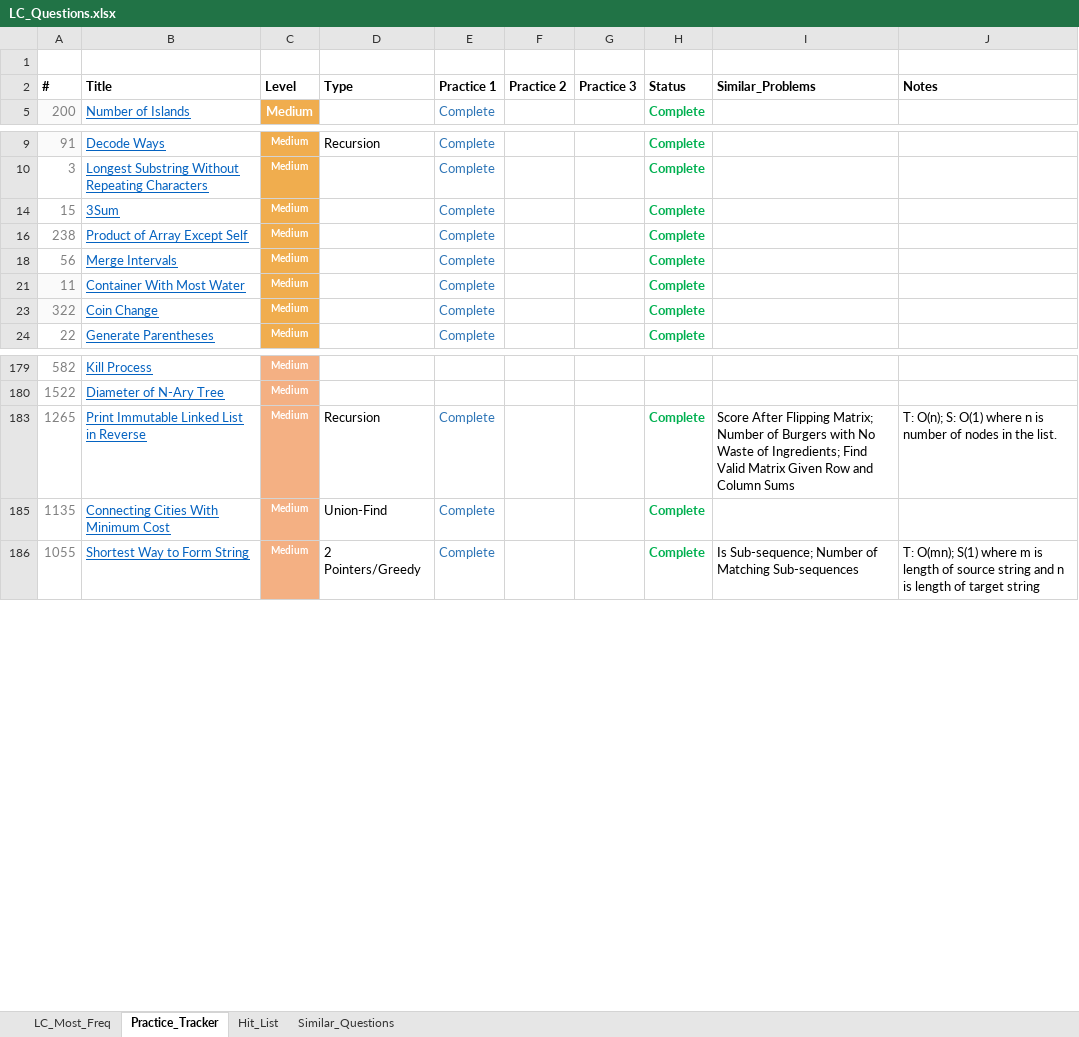
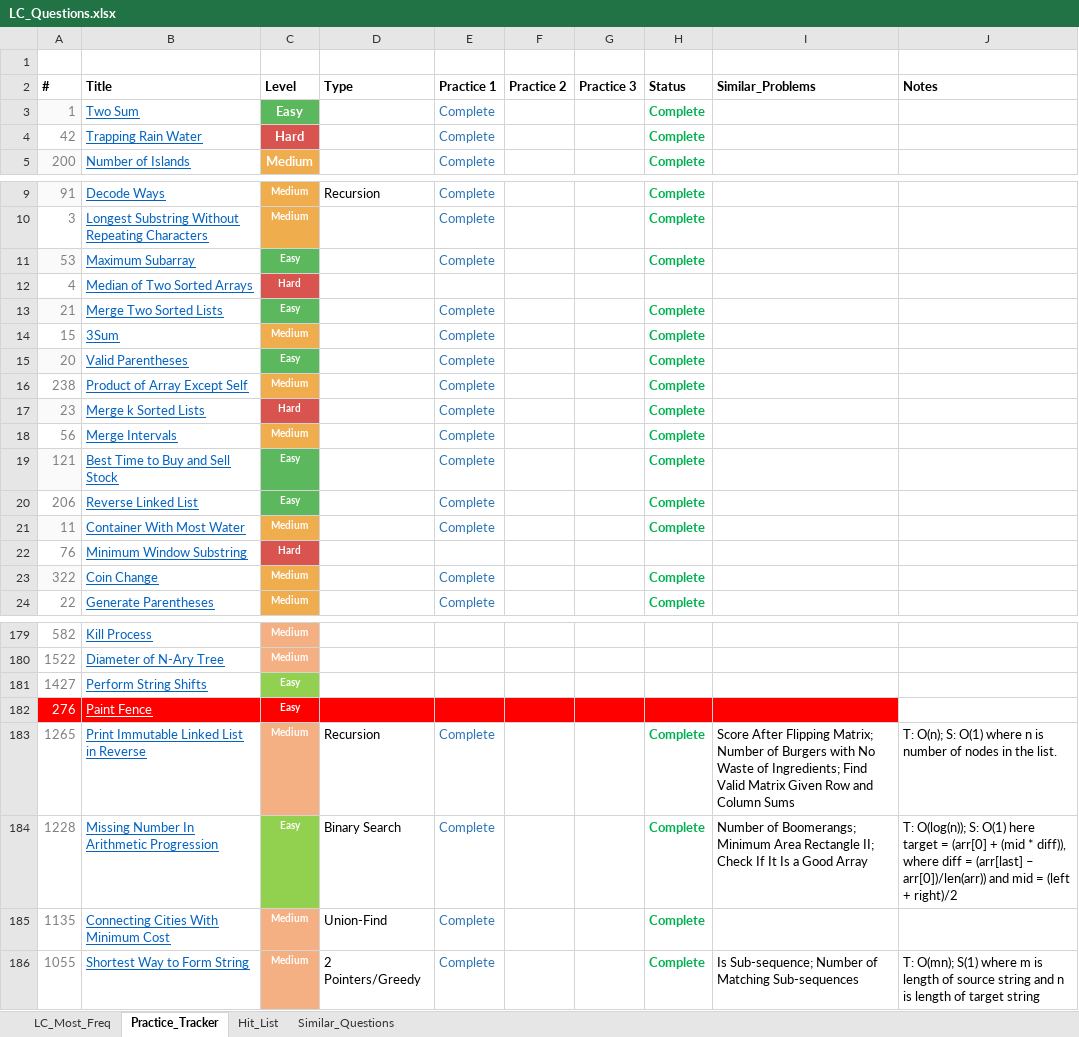
Before and after one commit to kaushikbhimraj/Algorithms, an Excel workbook: 01_LeetCode/04_LeetCode_Most_Freq/LC_Questions.xlsx, sheet Practice_Tracker, drawn as a sheet; only a part is shown, gaps mark what is left out; values as stored, in another font and other column widths than the file's, no borders; conditional formats and table styles not drawn; the diff covers the shown part only; the diff names each change by its address in the sheet, - before the commit and + after, or states it on an @@ line.

```diff
--- a/01_LeetCode/04_LeetCode_Most_Freq/LC_Questions.xlsx (sheet Practice_Tracker)
+++ b/01_LeetCode/04_LeetCode_Most_Freq/LC_Questions.xlsx (sheet Practice_Tracker)
@@ row 3 unhidden: 1 | Two Sum | Easy |  | Complete |  |  | Complete @@
@@ row 4 unhidden: 42 | Trapping Rain Water | Hard |  | Complete |  |  | Complete @@
@@ row 11 unhidden: 53 | Maximum Subarray | Easy |  | Complete |  |  | Complete @@
@@ row 12 unhidden: 4 | Median of Two Sorted Arrays | Hard @@
@@ row 13 unhidden: 21 | Merge Two Sorted Lists | Easy |  | Complete |  |  | Complete @@
@@ row 15 unhidden: 20 | Valid Parentheses | Easy |  | Complete |  |  | Complete @@
@@ row 17 unhidden: 23 | Merge k Sorted Lists | Hard |  | Complete |  |  | Complete @@
@@ row 19 unhidden: 121 | Best Time to Buy and Sell Stock | Easy |  | Complete |  |  | Complete @@
@@ row 20 unhidden: 206 | Reverse Linked List | Easy |  | Complete |  |  | Complete @@
@@ row 22 unhidden: 76 | Minimum Window Substring | Hard @@
@@ row 181 unhidden: 1427 | Perform String Shifts | Easy @@
@@ row 182 unhidden: 276 | Paint Fence | Easy @@
@@ row 184 unhidden: 1228 | Missing Number In Arithmetic Progression | Easy | Binary Search | Complete |  |  | Complete | Number of Boomerangs; Minimum Area Rectangle II; Check If It Is a Good Array | T: O(log(n)); S: O(1) here target = (arr[0] + (mid * diff)), where diff = (arr[last] – arr[0])/len(arr)) and mid = (left + right)/2 @@
```
Also changed, not shown: 1 added row and 47 hidden or unhidden rows elsewhere in this sheet, sheet LC_Most_Freq, 2 other files.
